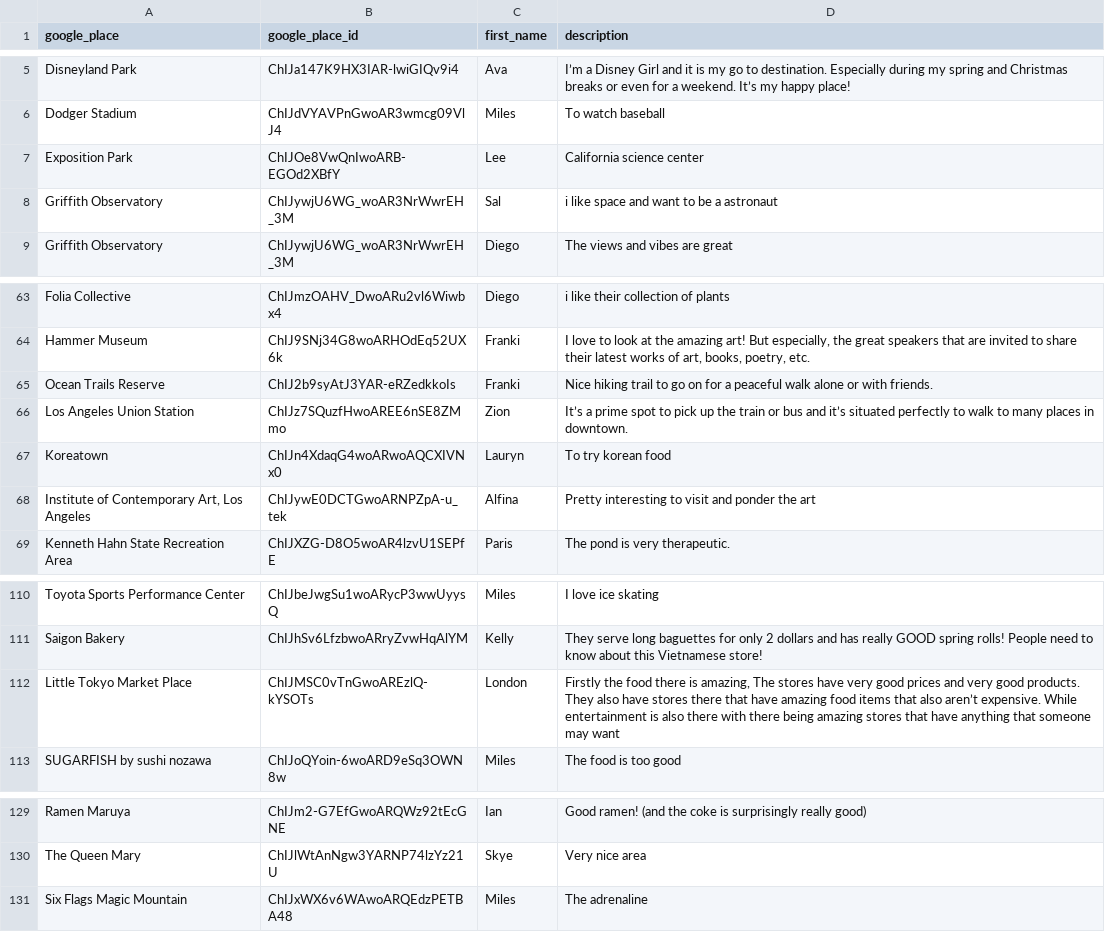
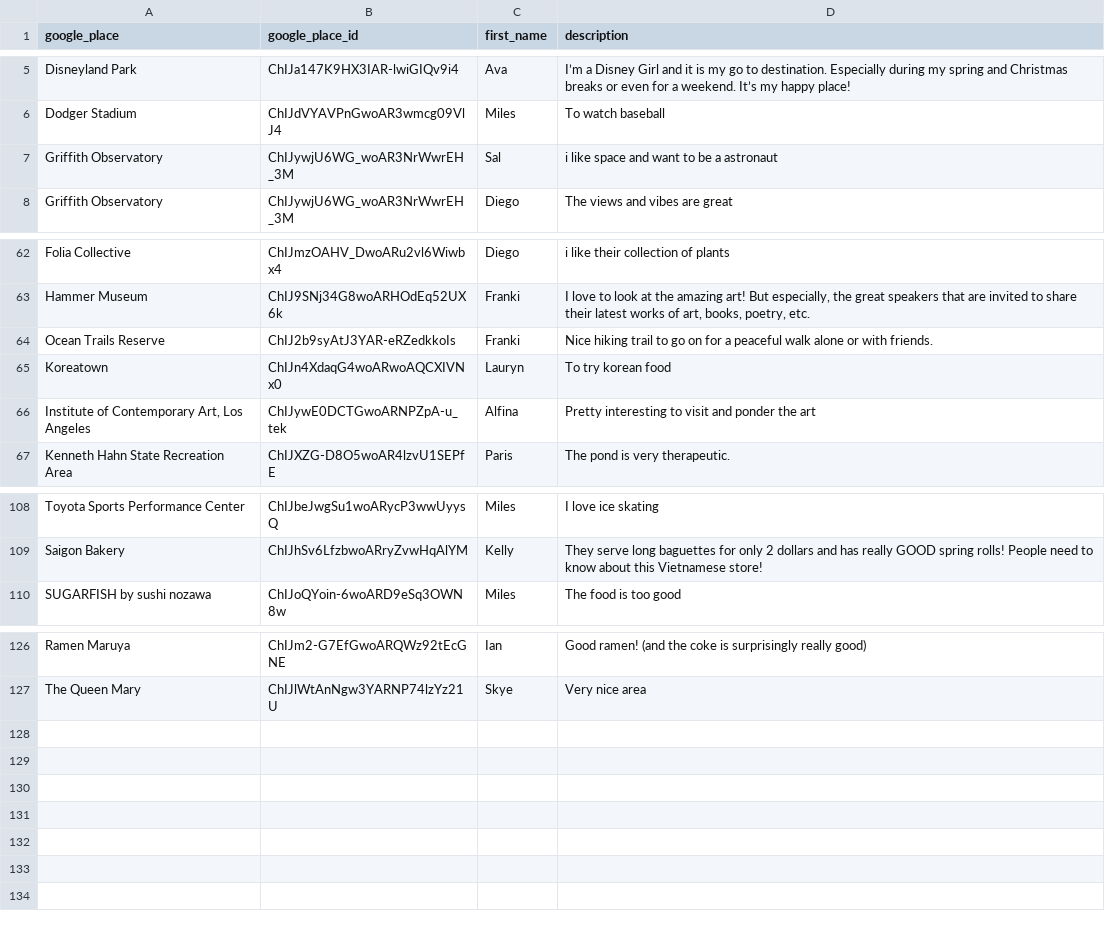
Before and after one commit to LACMTA/youth-destination-map, a CSV file: docs/data/recommendations-data.csv, drawn as a sheet; only a part is shown, gaps mark what is left out.

```diff
--- a/docs/data/recommendations-data.csv
+++ b/docs/data/recommendations-data.csv
@@ -6,3 +6,2 @@ Disneyland Park,ChIJa147K9HX3IAR-lwiGIQv9i4,Ava,I’m a Disney Girl and it is my
 Dodger Stadium,ChIJdVYAVPnGwoAR3wmcg09VlJ4,Miles,To watch baseball
-Exposition Park,ChIJOe8VwQnIwoARB-EGOd2XBfY,Lee,California science center
 Griffith Observatory,ChIJywjU6WG_woAR3NrWwrEH_3M,Sal,i like space and want to be a astronaut
@@ -65,3 +64,2 @@ Hammer Museum,ChIJ9SNj34G8woARHOdEq52UX6k,Franki,"I love to look at the amazing
 Ocean Trails Reserve,ChIJ2b9syAtJ3YAR-eRZedkkoIs,Franki,Nice hiking trail to go on for a peaceful walk alone or with friends.
-Los Angeles Union Station,ChIJz7SQuzfHwoAREE6nSE8ZMmo,Zion,It’s a prime spot to pick up the train or bus and it’s situated perfectly to walk to many places in downtown.
 Koreatown,ChIJn4XdaqG4woARwoAQCXIVNx0,Lauryn,To try korean food
@@ -111,3 +109,2 @@ Toyota Sports Performance Center,ChIJbeJwgSu1woARycP3wwUyysQ,Miles,I love ice sk
 Saigon Bakery,ChIJhSv6LfzbwoARryZvwHqAlYM,Kelly,They serve long baguettes for only 2 dollars and has really GOOD spring rolls! People need to know about this Vietnamese store!
-Little Tokyo Market Place,ChIJMSC0vTnGwoAREzlQ-kYSOTs,London,"Firstly the food there is amazing, The stores have very good prices and very good products. They also have stores there that have amazing food items that also aren’t expensive. While entertainment is also there with there being amazing stores that have anything that someone may want"
 SUGARFISH by sushi nozawa,ChIJoQYoin-6woARD9eSq3OWN8w,Miles,The food is too good
@@ -130,2 +127 @@ Ramen Maruya,ChIJm2-G7EfGwoARQWz92tEcGNE,Ian,Good ramen! (and the coke is surpri
 The Queen Mary,ChIJlWtAnNgw3YARNP74lzYz21U,Skye,Very nice area
-Six Flags Magic Mountain,ChIJxWX6v6WAwoARQEdzPETBA48,Miles,The adrenaline
```
Also changed, not shown: src/data/recommendations-data.csv.
